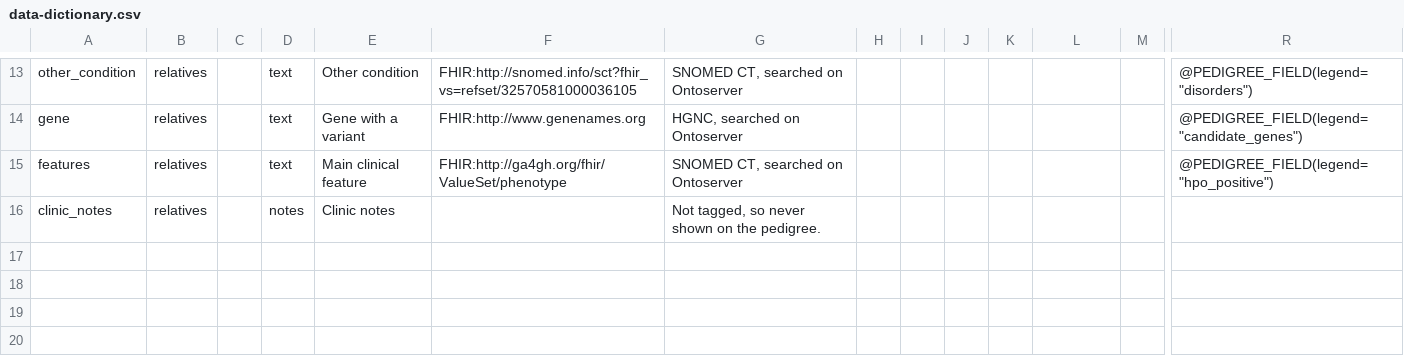
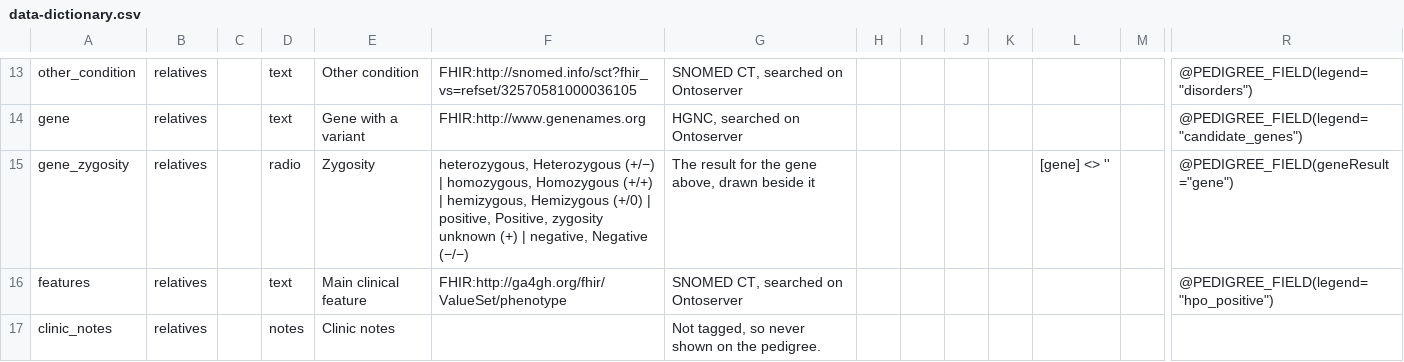
Before and after one commit to aehrc/redcap_pedigree_editor, a CSV file: documentation/example-legends/data-dictionary.csv, drawn as a sheet; only a part is shown, gaps mark what is left out; rows hold the shown columns only; the diff names each change by its address in the sheet, - before the commit and + after, or states it on an @@ line.

```diff
--- a/documentation/example-legends/data-dictionary.csv
+++ b/documentation/example-legends/data-dictionary.csv
+row 15: gene_zygosity | relatives |  | radio | Zygosity | heterozygous, Heterozygous (+/−) | homozygous, Homozygous (+/+) | hemizygous, Hemizygous (+/0) | positive, Positive, zygosity unknown (+) | negative, Negative (−/−) | The result for the gene above, drawn beside it |  |  |  |  | [gene] <> '' |  | @PEDIGREE_FIELD(geneResult="gene")
```
Also changed, not shown: 1 other file.
